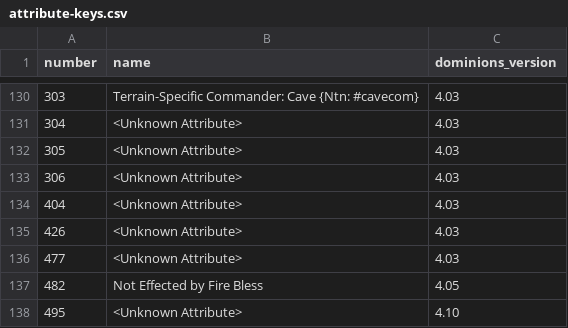
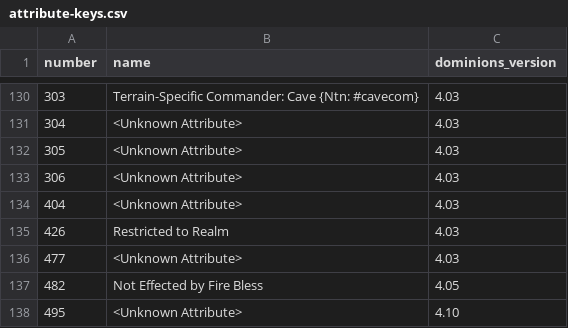
Before and after one commit to larzm42/dominions-tools, a CSV file: data/attribute-keys.csv, drawn as a sheet; only a part is shown, gaps mark what is left out.

Commit message:
Restricted to Realm.

```diff
--- a/data/attribute-keys.csv
+++ b/data/attribute-keys.csv
@@ -134,3 +134,3 @@
 404,"<Unknown Attribute>",4.03
-426,"<Unknown Attribute>",4.03
+426,"Restricted to Realm",4.03
 477,"<Unknown Attribute>",4.03
```
